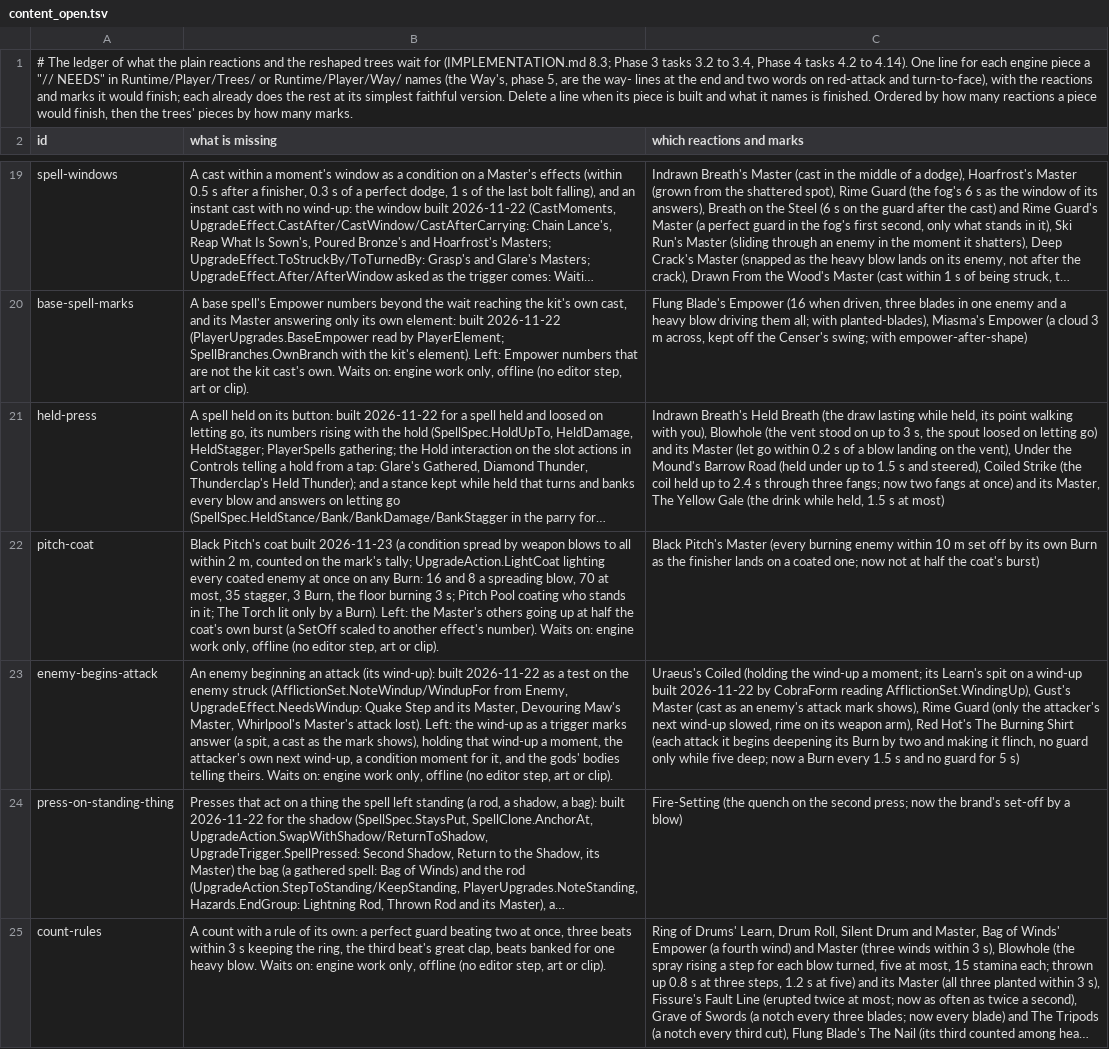
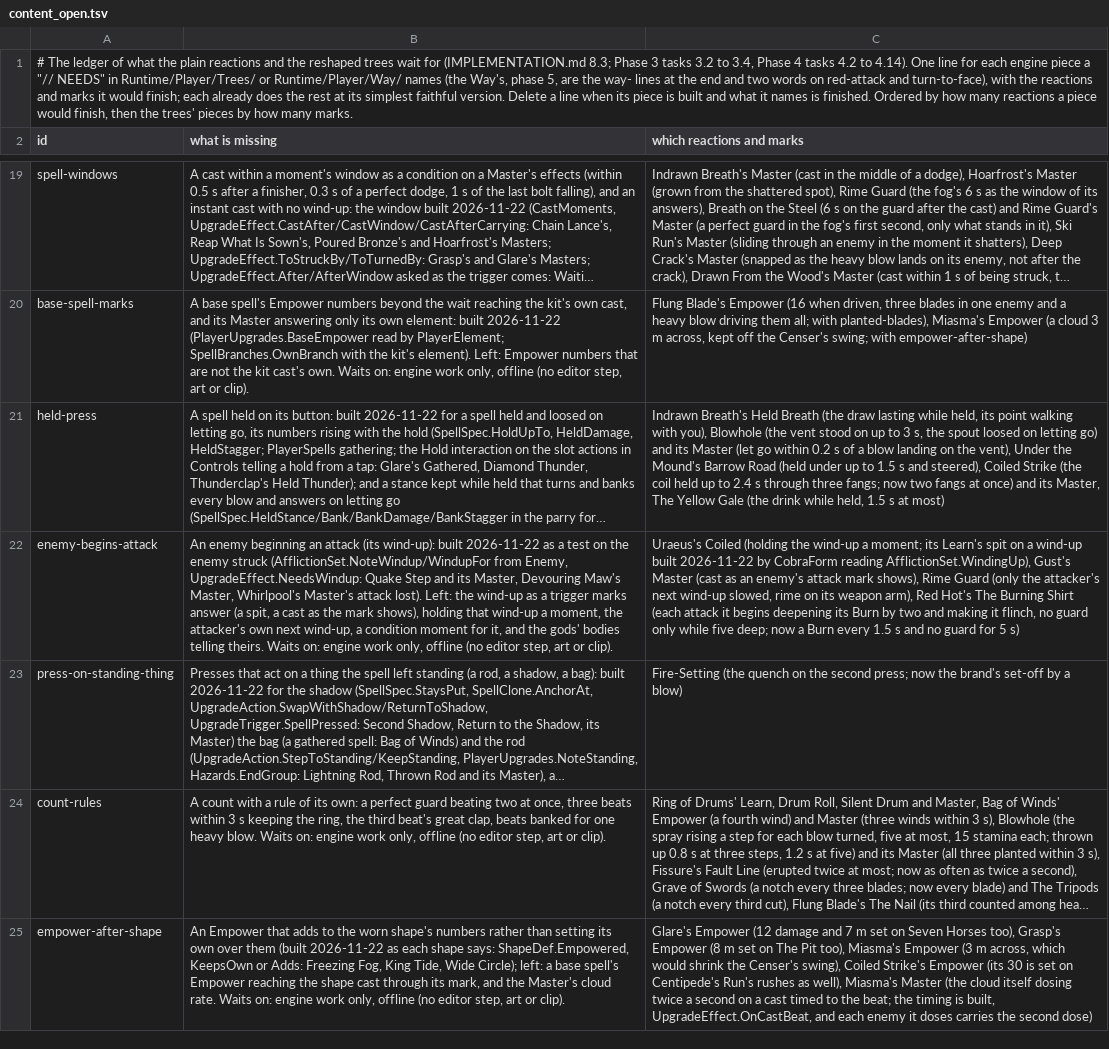
Before and after one commit to Rohanp725/Project-Clover, a TSV file: docs/design/steel/content_open.tsv, drawn as a sheet; only a part is shown, gaps mark what is left out; the shorter side is filled out with more unchanged rows; long unchanged cells end in …; the diff names each change by its address in the sheet, - before the commit and + after, or states it on an @@ line.

```diff
--- a/docs/design/steel/content_open.tsv
+++ b/docs/design/steel/content_open.tsv
-row 22: pitch-coat | Black Pitch's coat built 2026-11-23 (a condition spread by weapon blows to all within 2 m, counted on the mark's tally; UpgradeAction.LightCoat lighting every coated enemy at once on any Burn: 16 and 8 a spreading blow, 70 at most, 35 stagger, 3 Burn, the floor burning 3 s; Pitch Pool coating who stands in it; The Torch lit only by a Burn). Left: the Master's others going up at half the coat's own burst (a SetOff scaled to another effect's number). Waits on: engine work only, offline (no editor step, art or clip). | Black Pitch's Master (every burning enemy within 10 m set off by its own Burn as the finisher lands on a coated one; now not at half the coat's burst)
```
Also changed, not shown: 5 other files.
